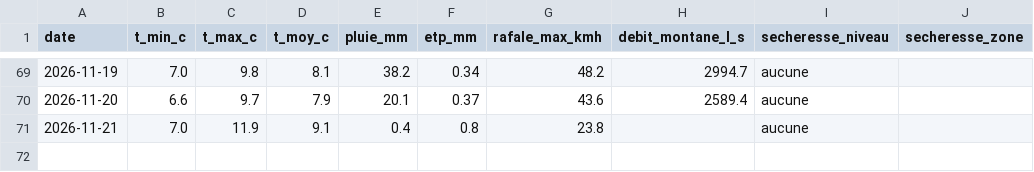
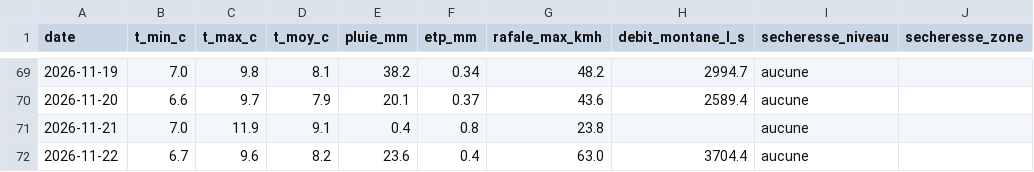
Before and after one commit to CedricMabilotte/domainedumons-site, a CSV file: data/releve-quotidien.csv, drawn as a sheet; only a part is shown, gaps mark what is left out.

```diff
--- a/data/releve-quotidien.csv
+++ b/data/releve-quotidien.csv
@@ -71 +71,2 @@ date,t_min_c,t_max_c,t_moy_c,pluie_mm,etp_mm,rafale_max_kmh,debit_montane_l_s,se
 2026-11-21,7.0,11.9,9.1,0.4,0.8,23.8,,aucune,
+2026-11-22,6.7,9.6,8.2,23.6,0.4,63.0,3704.4,aucune,
```
Also changed, not shown: 5 other files.
